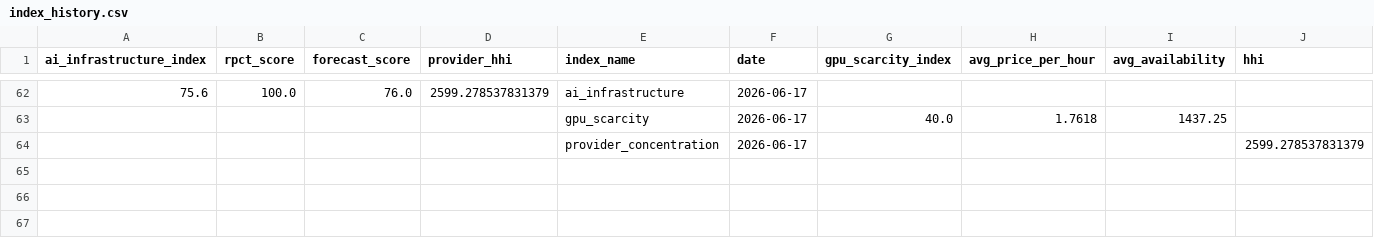
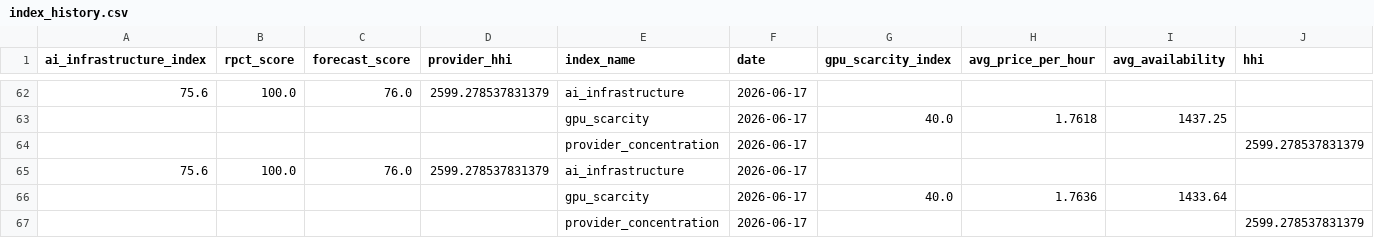
Before and after one commit to Jose3838/AI-RPCT, a CSV file: data/index_history.csv, drawn as a sheet; only a part is shown, gaps mark what is left out.

```diff
--- a/data/index_history.csv
+++ b/data/index_history.csv
@@ -64 +64,4 @@ ai_infrastructure_index,rpct_score,forecast_score,provider_hhi,index_name,date,g
 ,,,,provider_concentration,2026-06-17,,,,2599.278537831379
+75.6,100.0,76.0,2599.278537831379,ai_infrastructure,2026-06-17,,,,
+,,,,gpu_scarcity,2026-06-17,40.0,1.7636,1433.64,
+,,,,provider_concentration,2026-06-17,,,,2599.278537831379
```
Also changed, not shown: data/backtest_results.csv, data/live_provider_market_share_history.csv, 42 other files.
